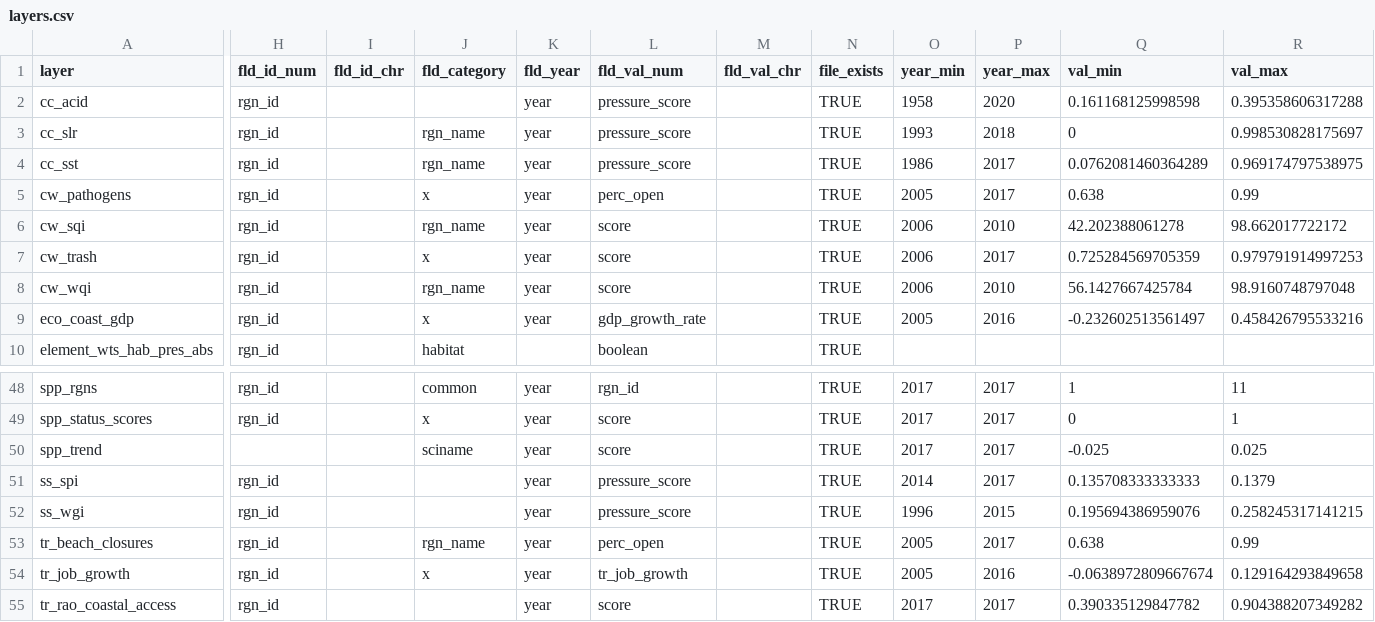
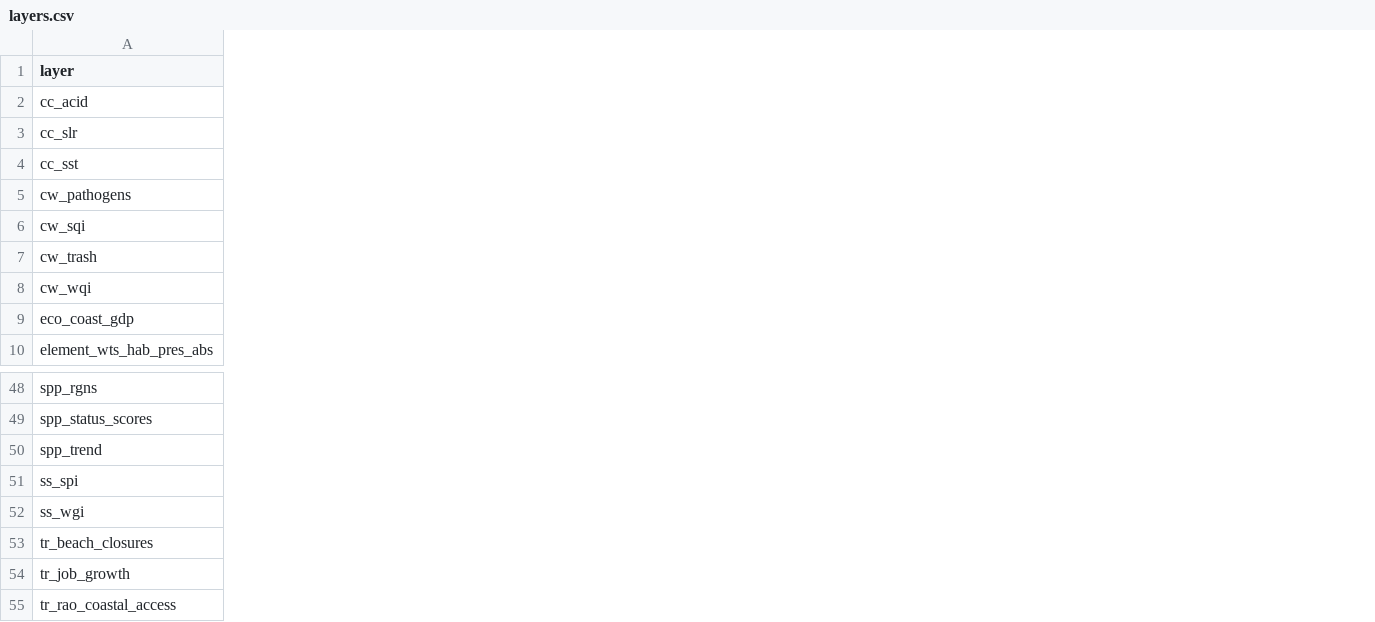
Before and after one commit to OHI-Northeast/ne-scores, a CSV file: region/layers.csv, drawn as a sheet; only a part is shown, gaps mark what is left out; the diff covers the shown part only; the diff names each change by its address in the sheet, - before the commit and + after, or states it on an @@ line.

```diff
--- a/region/layers.csv
+++ b/region/layers.csv
-column H (fld_id_num), rows 2-10: all rgn_id; rows 48-55: rgn_id | rgn_id |  | rgn_id | rgn_id | rgn_id | rgn_id | rgn_id
-column I (fld_id_chr), empty
-column J (fld_category), rows 3-10: rgn_name | rgn_name | x | rgn_name | x | rgn_name | x | habitat; rows 48-54: common | x | sciname |  |  | rgn_name | x
-column K (fld_year), rows 2-9: all year; rows 48-55: all year
-column L (fld_val_num), rows 2-10: pressure_score | pressure_score | pressure_score | perc_open | score | score | score | gdp_growth_rate | boolean; rows 48-55: rgn_id | score | score | pressure_score | pressure_score | perc_open | tr_job_growth | score
-column M (fld_val_chr), empty
-column N (file_exists), rows 2-10: all TRUE; rows 48-55: all TRUE
-column O (year_min), rows 2-9: 1958 | 1993 | 1986 | 2005 | 2006 | 2006 | 2006 | 2005; rows 48-55: 2017 | 2017 | 2017 | 2014 | 1996 | 2005 | 2005 | 2017
-column P (year_max), rows 2-9: 2020 | 2018 | 2017 | 2017 | 2010 | 2017 | 2010 | 2016; rows 48-55: 2017 | 2017 | 2017 | 2017 | 2015 | 2017 | 2016 | 2017
-column Q (val_min), rows 2-9: 0.161168125998598 | 0 | 0.0762081460364289 | 0.638 | 42.202388061278 | 0.725284569705359 | 56.1427667425784 | -0.232602513561497; rows 48-55: 1 | 0 | -0.025 | 0.135708333333333 | 0.195694386959076 | 0.638 | -0.0638972809667674 | 0.390335129847782
-column R (val_max), rows 2-9: 0.395358606317288 | 0.998530828175697 | 0.969174797538975 | 0.99 | 98.662017722172 | 0.979791914997253 | 98.9160748797048 | 0.458426795533216; rows 48-55: 11 | 1 | 0.025 | 0.1379 | 0.258245317141215 | 0.99 | 0.129164293849658 | 0.904388207349282
```
Also changed, not shown: 6 removed columns and 2 edited cells elsewhere in this file, 1 other file.
